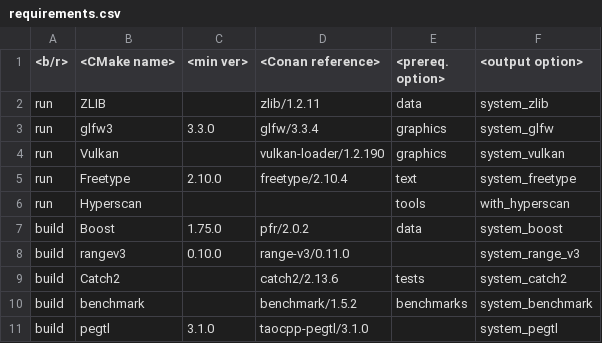
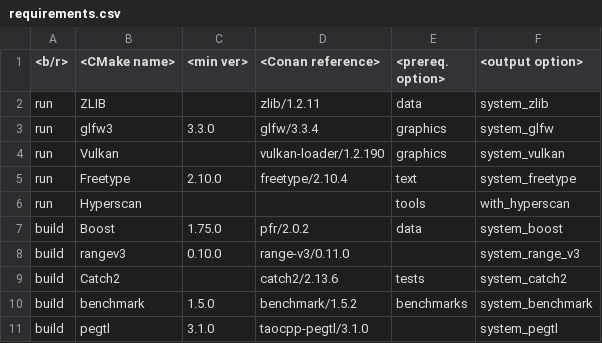
Before and after one commit to rbrich/xcikit, a CSV file: requirements.csv, drawn as a sheet.

```diff
--- a/requirements.csv
+++ b/requirements.csv
@@ -9,3 +9,3 @@
  build, Catch2,     ,           catch2/2.13.6,          tests,              system_catch2
- build, benchmark,  ,           benchmark/1.5.2,        benchmarks,         system_benchmark
+ build, benchmark,  1.5.0,      benchmark/1.5.2,        benchmarks,         system_benchmark
  build, pegtl,      3.1.0,      taocpp-pegtl/3.1.0,     ,                   system_pegtl
```
Also changed, not shown: 5 other files.
